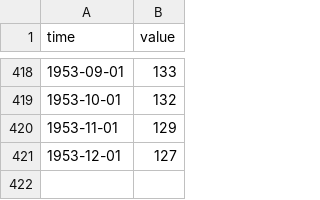
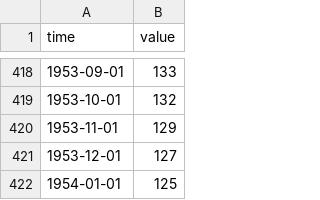
Before and after one commit to minnaheim/us.fred.indpro, a CSV file: data-raw/indpro/series.csv, drawn as a sheet; only a part is shown, gaps mark what is left out; the diff names each change by its address in the sheet, - before the commit and + after, or states it on an @@ line.

Commit message:
opentsi full history init

```diff
--- a/data-raw/indpro/series.csv
+++ b/data-raw/indpro/series.csv
+row 422: 1954-01-01 | 125
```
